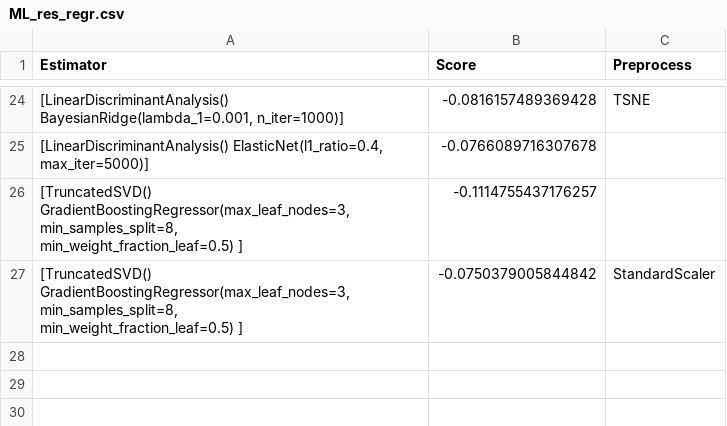
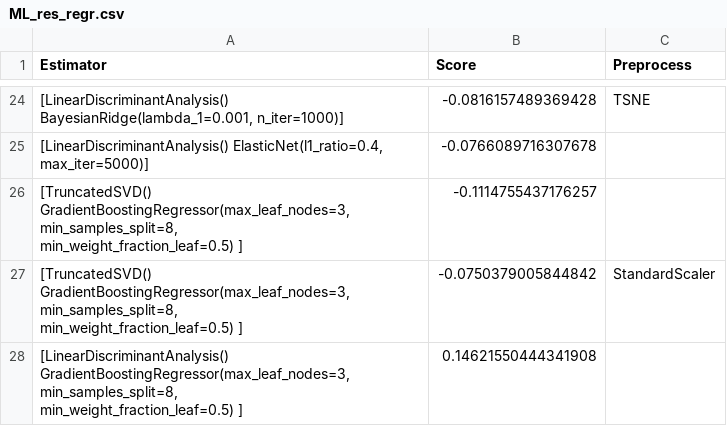
Before and after one commit to Stoyan4050/Training-a-Machine-Learning-Model-for-Optimal-Fitness-Function-Selection-with-the-Aim-of-Finding-Bug, a CSV file: ML_Algorithm/ML_res_regr.csv, drawn as a sheet; only a part is shown, gaps mark what is left out.

```diff
--- a/ML_Algorithm/ML_res_regr.csv
+++ b/ML_Algorithm/ML_res_regr.csv
@@ -70 +70,4 @@ Estimator,Score,Preprocess
                            min_weight_fraction_leaf=0.5)         ]",-0.0750379005844842, StandardScaler
+"[LinearDiscriminantAnalysis()
+ GradientBoostingRegressor(max_leaf_nodes=3, min_samples_split=8,
+                           min_weight_fraction_leaf=0.5)         ]",0.14621550444341908,
```
Also changed, not shown: Data_Extraction/res_tests_output_60.csv, 21 other files.
